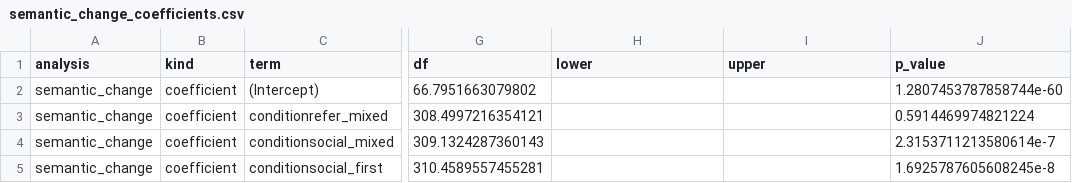
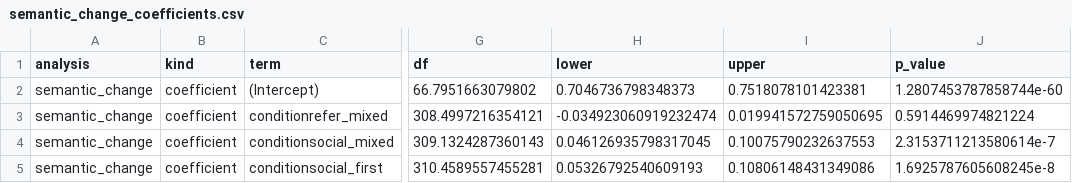
Before and after one commit to aliciamchen/lexical-variation, a CSV file: results/estimates/secondary/semantic_change_coefficients.csv, drawn as a sheet; only a part is shown, gaps mark what is left out; the diff names each change by its address in the sheet, - before the commit and + after, or states it on an @@ line.

```diff
--- a/results/estimates/secondary/semantic_change_coefficients.csv
+++ b/results/estimates/secondary/semantic_change_coefficients.csv
-H2 (lower): (empty)
+H2 (lower): 0.7046736798348373
-I2 (upper): (empty)
+I2 (upper): 0.7518078101423381
-H3 (lower): (empty)
+H3 (lower): -0.034923060919232474
-I3 (upper): (empty)
+I3 (upper): 0.019941572759050695
-H4 (lower): (empty)
+H4 (lower): 0.046126935798317045
-I4 (upper): (empty)
+I4 (upper): 0.10075790232637553
-H5 (lower): (empty)
+H5 (lower): 0.05326792540609193
-I5 (upper): (empty)
+I5 (upper): 0.10806148431349086
```
Also changed, not shown: results/estimates/primary/h1_h2_coefficients.csv, results/estimates/primary/h3a_coefficients.csv, 42 other files.
